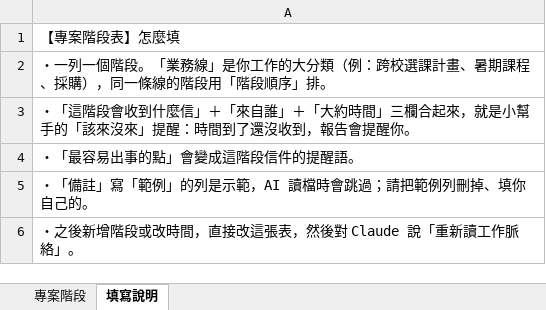
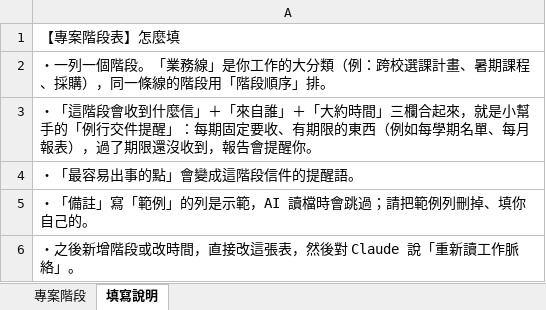
Before and after one commit to barefooty/mail-helper-starter-kit, an Excel workbook: 我的工作脈絡/專案階段表.xlsx, sheet 填寫說明, drawn as a sheet; values as stored, in another font and other column widths than the file's, no borders; the diff names each change by its address in the sheet, - before the commit and + after, or states it on an @@ line.

```diff
--- a/我的工作脈絡/專案階段表.xlsx (sheet 填寫說明)
+++ b/我的工作脈絡/專案階段表.xlsx (sheet 填寫說明)
-A3: …幫手的「該來沒來」提醒：時間到了還沒收到…
+A3: …幫手的「例行交件提醒」：每期固定要收、有期限的東西（例如每學期名單、每月報表），過了期限還沒收到…
```
Also changed, not shown: 14 other files.
